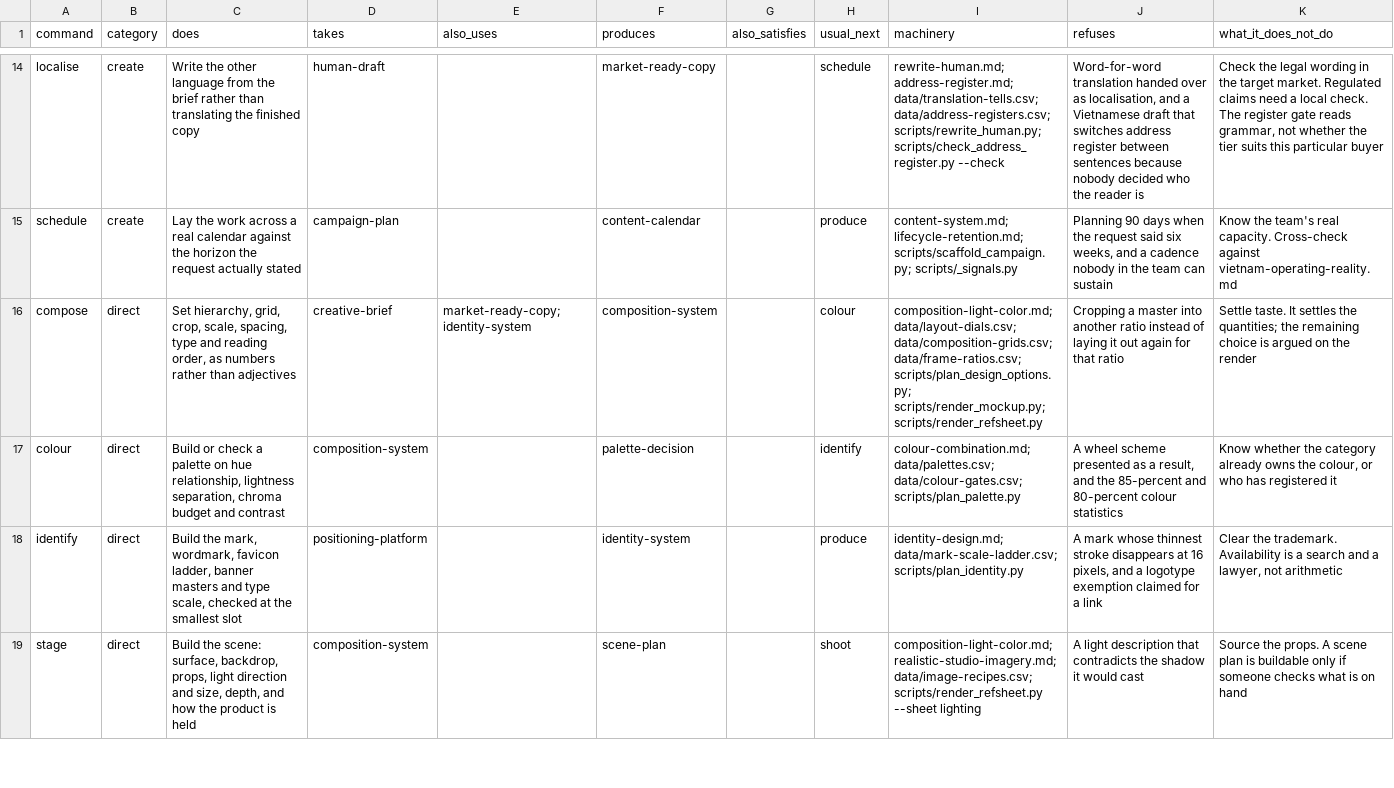
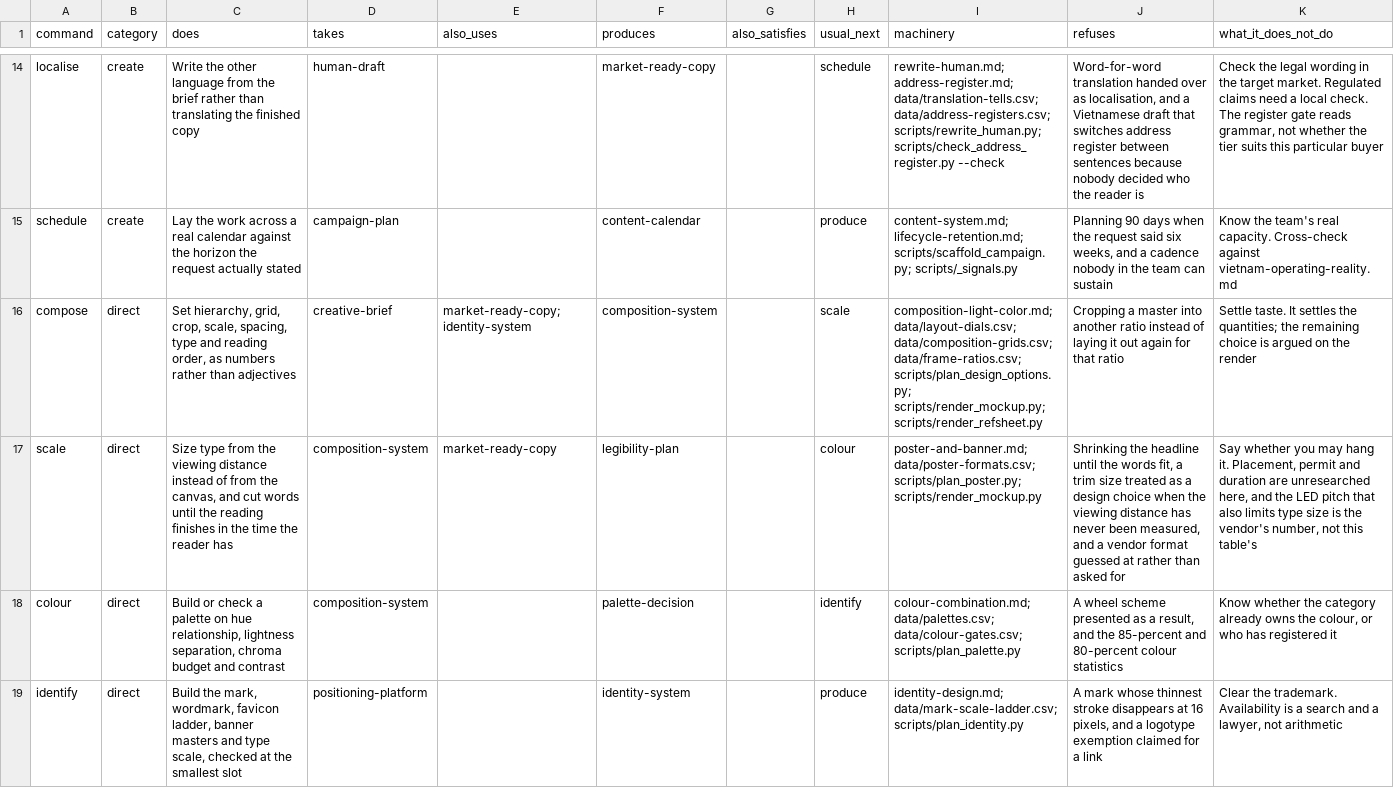
Before and after one commit to thepKz/marketing-skill, a CSV file: marketing-minthep/data/command-artifacts.csv, drawn as a sheet; only a part is shown, gaps mark what is left out; the shorter side is filled out with more unchanged rows; the diff names each change by its address in the sheet, - before the commit and + after, or states it on an @@ line.

```diff
--- a/marketing-minthep/data/command-artifacts.csv
+++ b/marketing-minthep/data/command-artifacts.csv
-H16 (usual_next): colour
+H16 (usual_next): scale
+row 17: scale | direct | Size type from the viewing distance instead of from the canvas, and cut words until the reading finishes in the time the reader has | composition-system | market-ready-copy | legibility-plan |  | colour | poster-and-banner.md; data/poster-formats.csv; scripts/plan_poster.py; scripts/render_mockup.py | Shrinking the headline until the words fit, a trim size treated as a design choice when the viewing distance has never been measured, and a vendor format guessed at rather than asked for | Say whether you may hang it. Placement, permit and duration are unresearched here, and the LED pitch that also limits type size is the vendor's number, not this table's
```
Also changed, not shown: marketing-minthep/data/vn-marketer-roles.csv, 12 other files.
